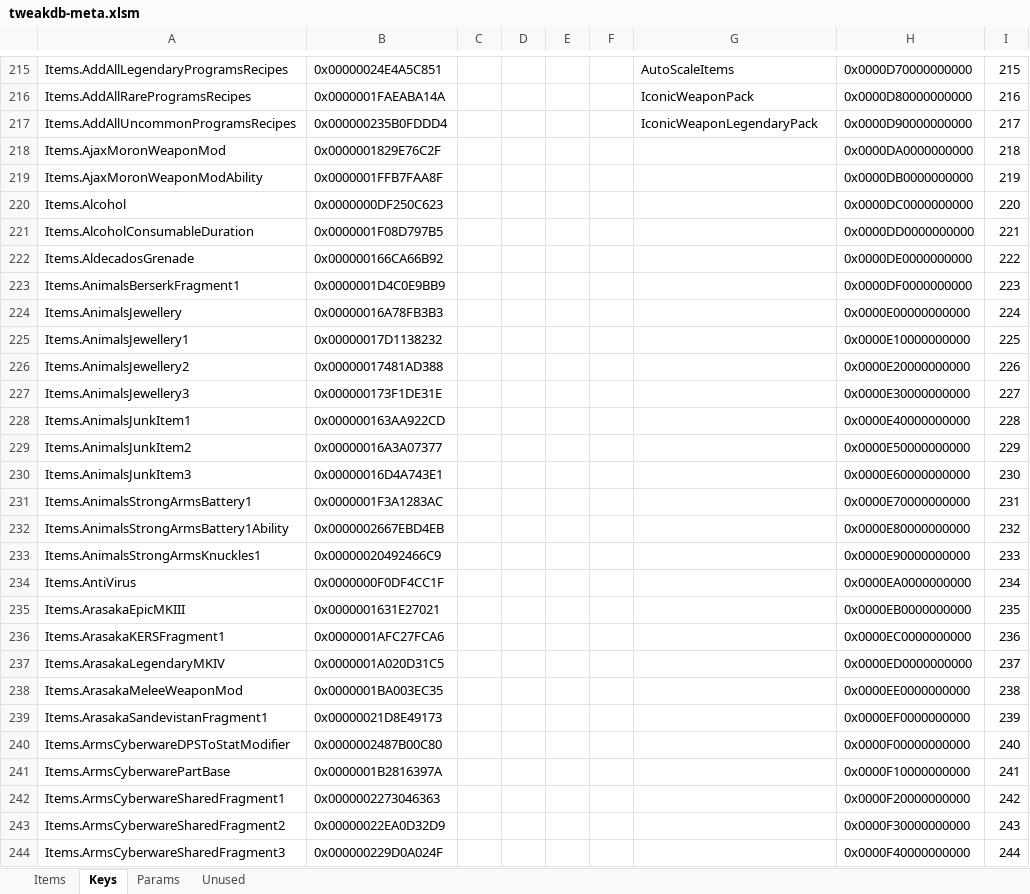
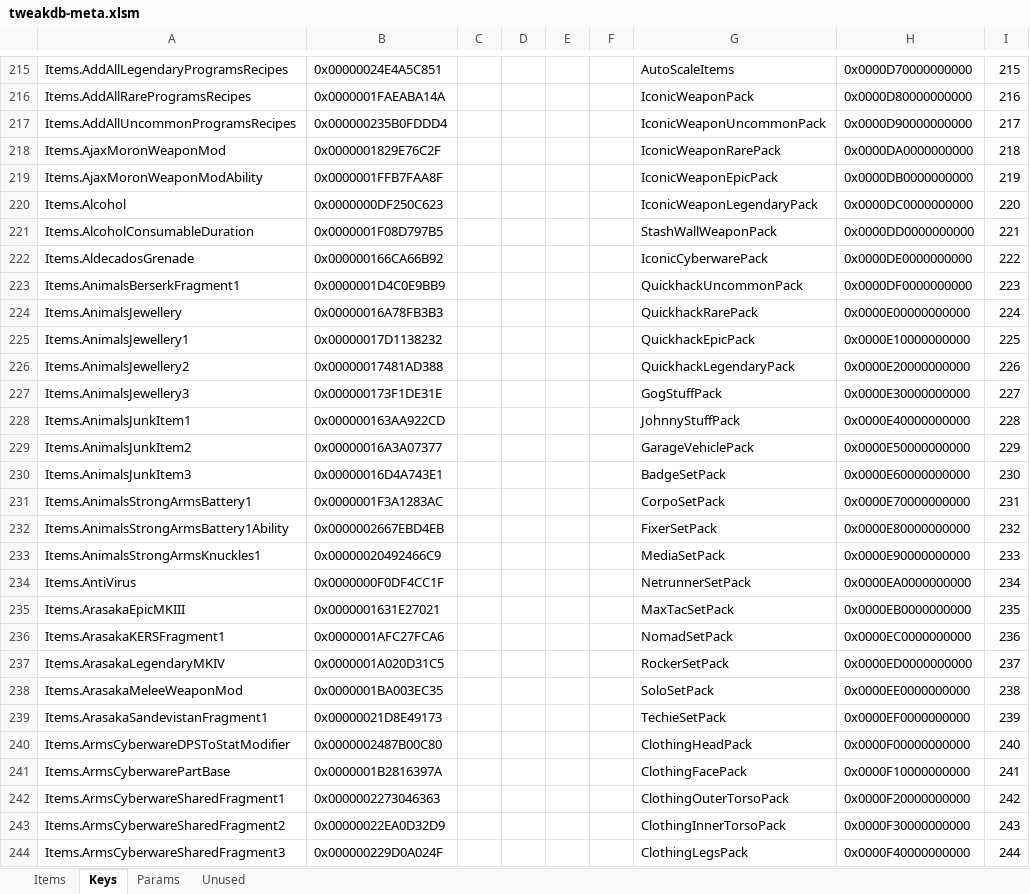
Before and after one commit to psiberx/cp2077-respector, an Excel workbook: mod/data/tweakdb-meta.xlsm, sheet Keys, drawn as a sheet; only a part is shown, gaps mark what is left out; values as stored, in another font and other column widths than the file's, no borders; the diff covers the shown part only; the diff names each change by its address in the sheet, - before the commit and + after, or states it on an @@ line.

Commit message:
Added tweak packs

```diff
--- a/mod/data/tweakdb-meta.xlsm (sheet Keys)
+++ b/mod/data/tweakdb-meta.xlsm (sheet Keys)
-G217: IconicWeaponLegendaryPack
+G217: IconicWeaponUncommonPack
-G218: (empty)
+G218: IconicWeaponRarePack
-G219: (empty)
+G219: IconicWeaponEpicPack
-G220: (empty)
+G220: IconicWeaponLegendaryPack
-G221: (empty)
+G221: StashWallWeaponPack
-G222: (empty)
+G222: IconicCyberwarePack
-G223: (empty)
+G223: QuickhackUncommonPack
-G224: (empty)
+G224: QuickhackRarePack
-G225: (empty)
+G225: QuickhackEpicPack
-G226: (empty)
+G226: QuickhackLegendaryPack
-G227: (empty)
+G227: GogStuffPack
-G228: (empty)
+G228: JohnnyStuffPack
-G229: (empty)
+G229: GarageVehiclePack
-G230: (empty)
+G230: BadgeSetPack
-G231: (empty)
+G231: CorpoSetPack
-G232: (empty)
+G232: FixerSetPack
-G233: (empty)
+G233: MediaSetPack
-G234: (empty)
+G234: NetrunnerSetPack
-G235: (empty)
+G235: MaxTacSetPack
-G236: (empty)
+G236: NomadSetPack
-G237: (empty)
+G237: RockerSetPack
-G238: (empty)
+G238: SoloSetPack
-G239: (empty)
+G239: TechieSetPack
-G240: (empty)
+G240: ClothingHeadPack
-G241: (empty)
+G241: ClothingFacePack
-G242: (empty)
+G242: ClothingOuterTorsoPack
-G243: (empty)
+G243: ClothingInnerTorsoPack
-G244: (empty)
+G244: ClothingLegsPack
```
Also changed, not shown: 2 edited cells elsewhere in this sheet, sheet Items, 9 other files.
